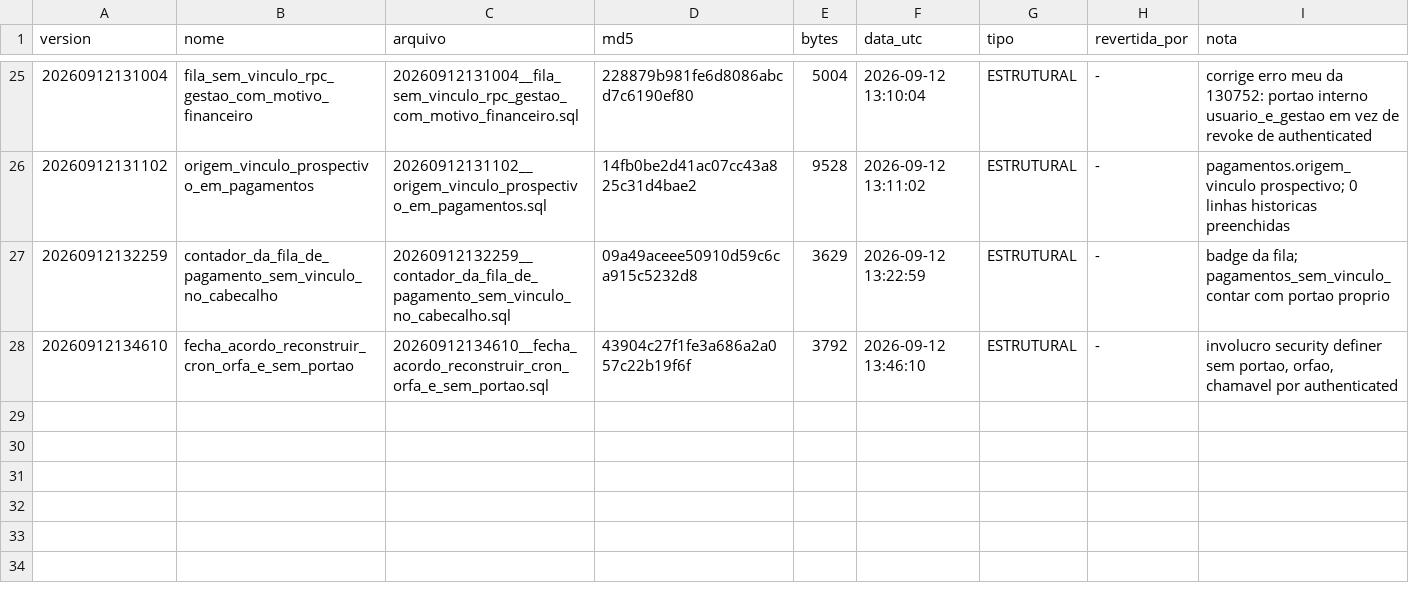
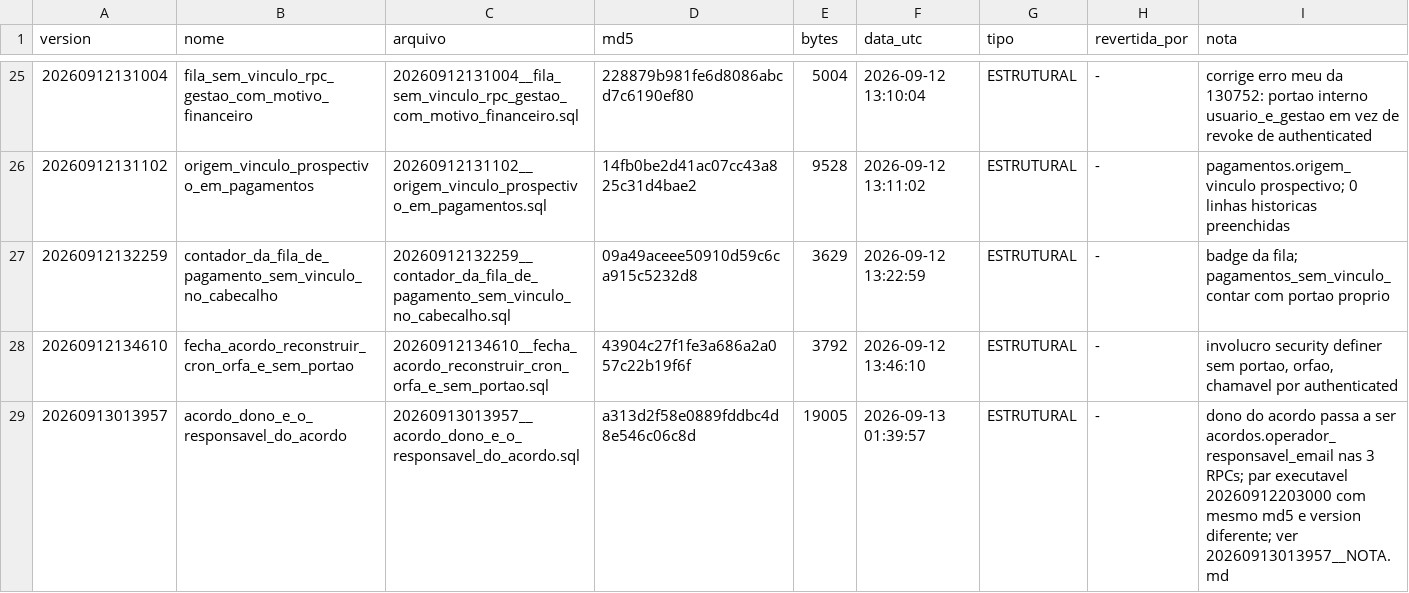
Before and after one commit to amandaseibel-dev/crm-reativa, a TSV file: supabase/ledger/2026-09/INDICE.tsv, drawn as a sheet; only a part is shown, gaps mark what is left out; the diff names each change by its address in the sheet, - before the commit and + after, or states it on an @@ line.

```diff
--- a/supabase/ledger/2026-09/INDICE.tsv
+++ b/supabase/ledger/2026-09/INDICE.tsv
+row 29: 20260913013957 | acordo_dono_e_o_responsavel_do_acordo | 20260913013957__acordo_dono_e_o_responsavel_do_acordo.sql | a313d2f58e0889fddbc4d8e546c06c8d | 19005 | 2026-09-13 01:39:57 | ESTRUTURAL | - | dono do acordo passa a ser acordos.operador_responsavel_email nas 3 RPCs; par executavel 20260912203000 com mesmo md5 e version diferente; ver 20260913013957__NOTA.md
```
Also changed, not shown: 2 other files.
